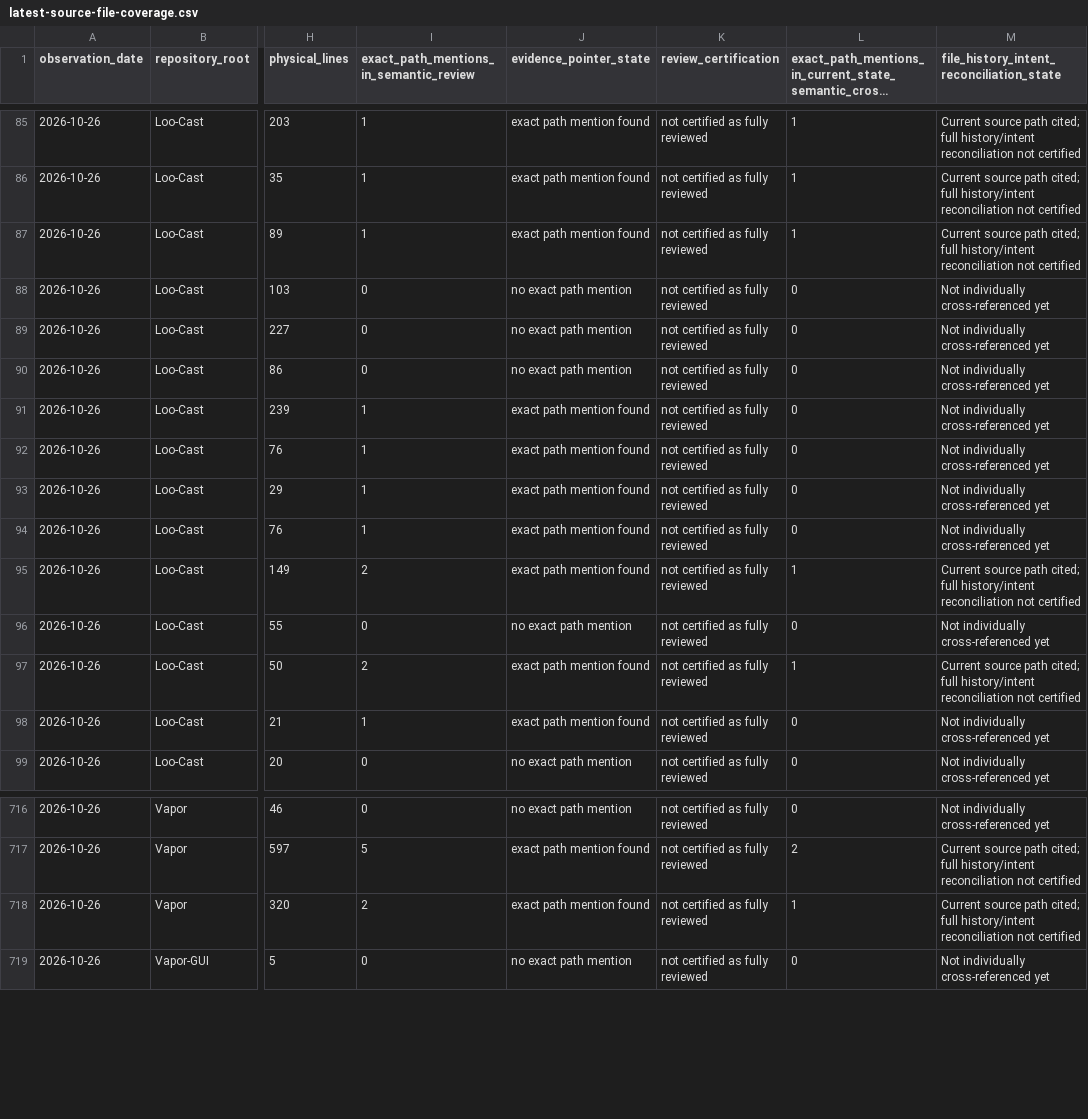
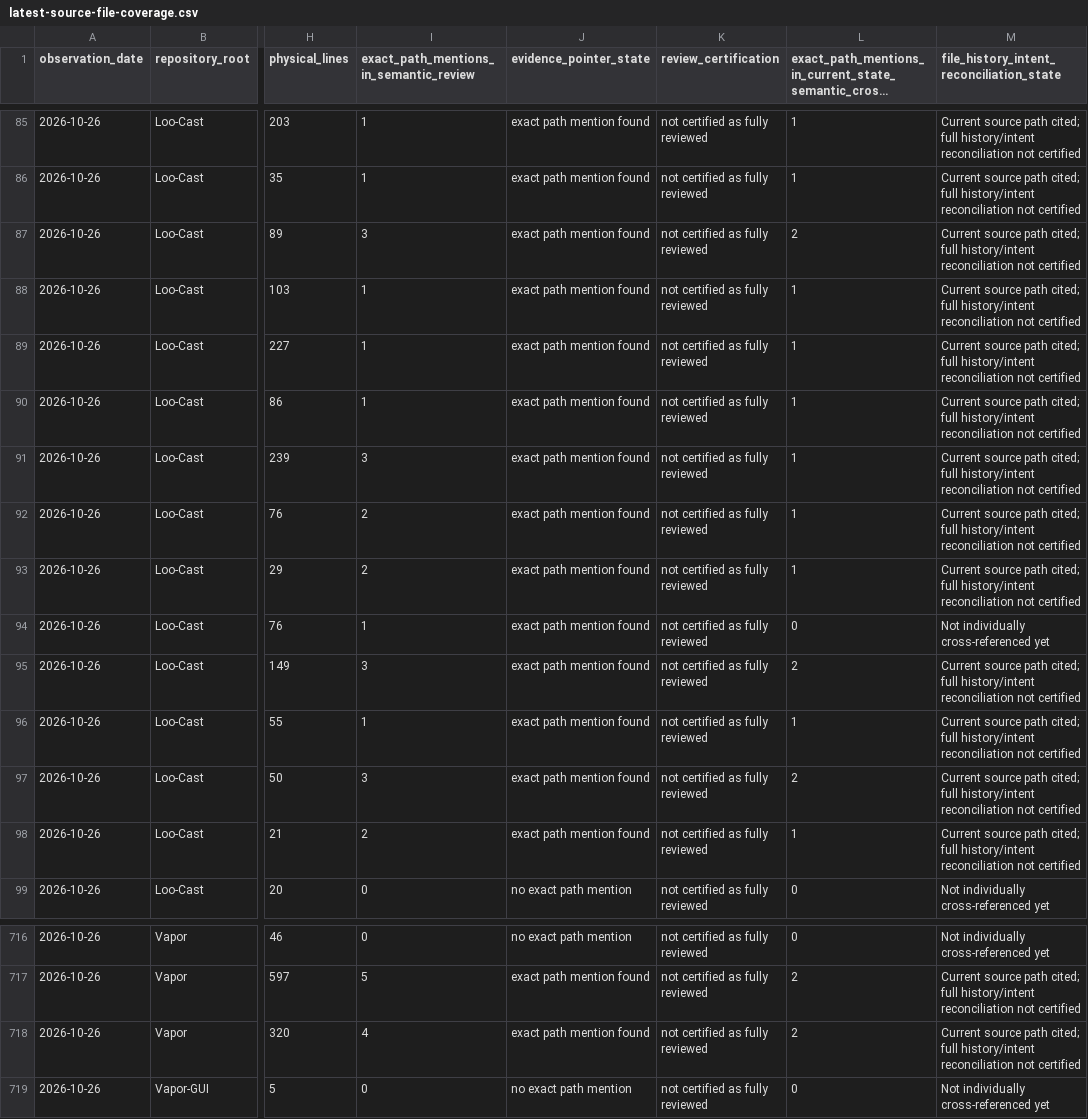
Before and after one commit to GHF-Studios/Atlas, a CSV file: latest-source-file-coverage.csv, drawn as a sheet; only a part is shown, gaps mark what is left out; long unchanged cells end in …; the diff names each change by its address in the sheet, - before the commit and + after, or states it on an @@ line.

Commit message:
Audit diagnostics and USF ownership evidence

```diff
--- a/latest-source-file-coverage.csv
+++ b/latest-source-file-coverage.csv
-I87: 1
+I87: 3
-L87: 1
+L87: 2
-I88:I90: 0
+I88:I90: 1
-J88:J90 (evidence_pointer_state): no exact path mention
+J88:J90 (evidence_pointer_state): exact path mention found
-L88:L93: 0
+L88:L93: 1
-M88:M93: Not individually cross-referenced yet
+M88:M93: Current source path cited; full history/intent reconciliation not certified
-I91: 1
+I91: 3
-I92:I93: 1
+I92:I93: 2
-I95: 2
+I95: 3
-L95: 1
+L95: 2
-I96: 0
+I96: 1
-J96 (evidence_pointer_state): no exact path mention
+J96 (evidence_pointer_state): exact path mention found
-L96: 0
+L96: 1
-M96: Not individually cross-referenced yet
+M96: Current source path cited; full history/intent reconciliation not certified
-I97: 2
+I97: 3
-L97: 1
+L97: 2
-I98: 1
+I98: 2
-L98: 0
+L98: 1
-M98: Not individually cross-referenced yet
+M98: Current source path cited; full history/intent reconciliation not certified
-I718: 2
+I718: 4
-L718: 1
+L718: 2
```
Also changed, not shown: latest-repository-file-inventory.csv, 7 other files.
